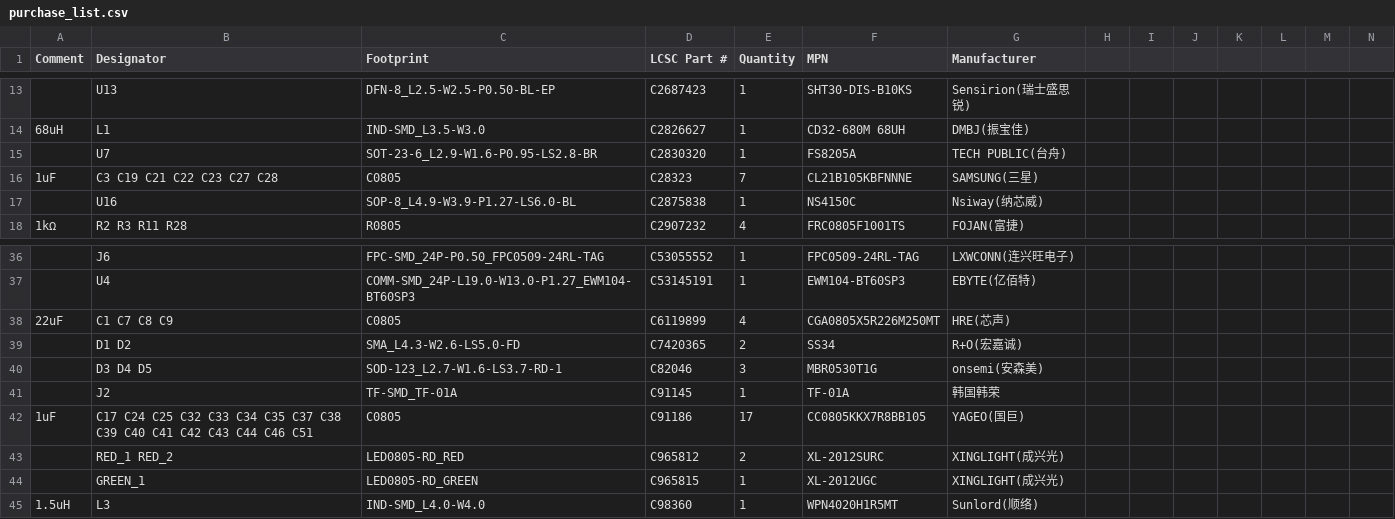
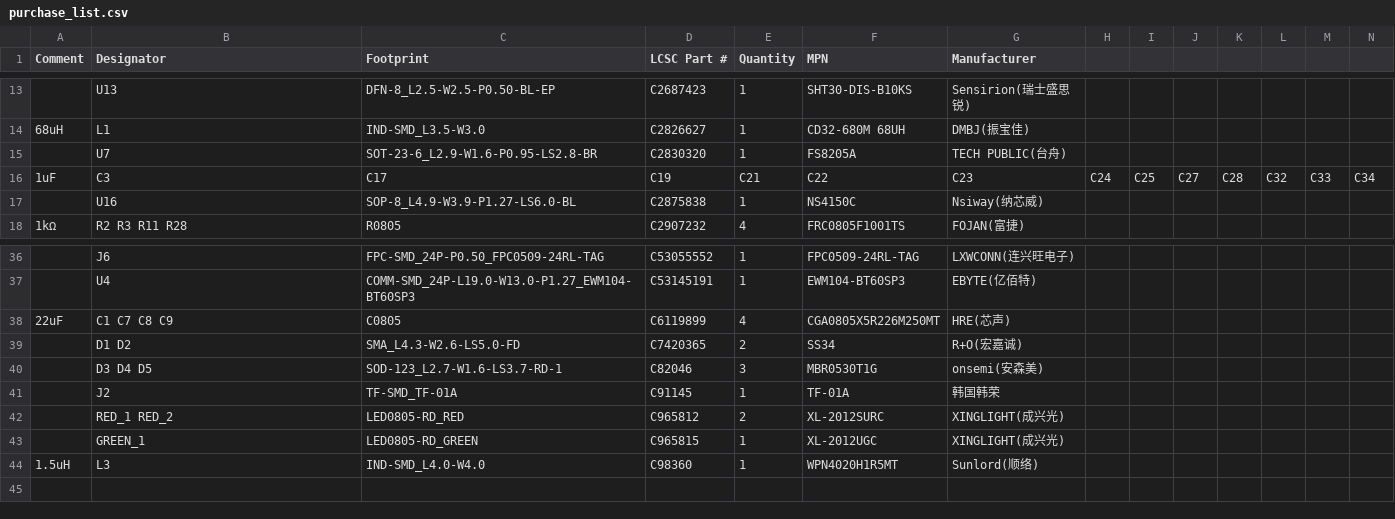
Before and after one commit to QRT-debug/esp32-s3-eink-hardware, a CSV file: docs/purchase_list.csv, drawn as a sheet; only a part is shown, gaps mark what is left out; removed rows and columns are numbered as before the commit, all else as after; rows hold the shown columns only; the diff names each change by its address in the sheet, - before the commit and + after, or states it on an @@ line.

```diff
--- a/docs/purchase_list.csv
+++ b/docs/purchase_list.csv
-row 16: 1uF | C3 C19 C21 C22 C23 C27 C28 | C0805 | C28323 | 7 | CL21B105KBFNNNE | SAMSUNG(三星)
+row 16: 1uF | C3 | C17 | C19 | C21 | C22 | C23 | C24 | C25 | C27 | C28 | C32 | C33 | C34
-row 42: 1uF | C17 C24 C25 C32 C33 C34 C35 C37 C38 C39 C40 C41 C42 C43 C44 C46 C51 | C0805 | C91186 | 17 | CC0805KKX7R8BB105 | YAGEO(国巨)
```
Also changed, not shown: 4 other files.
